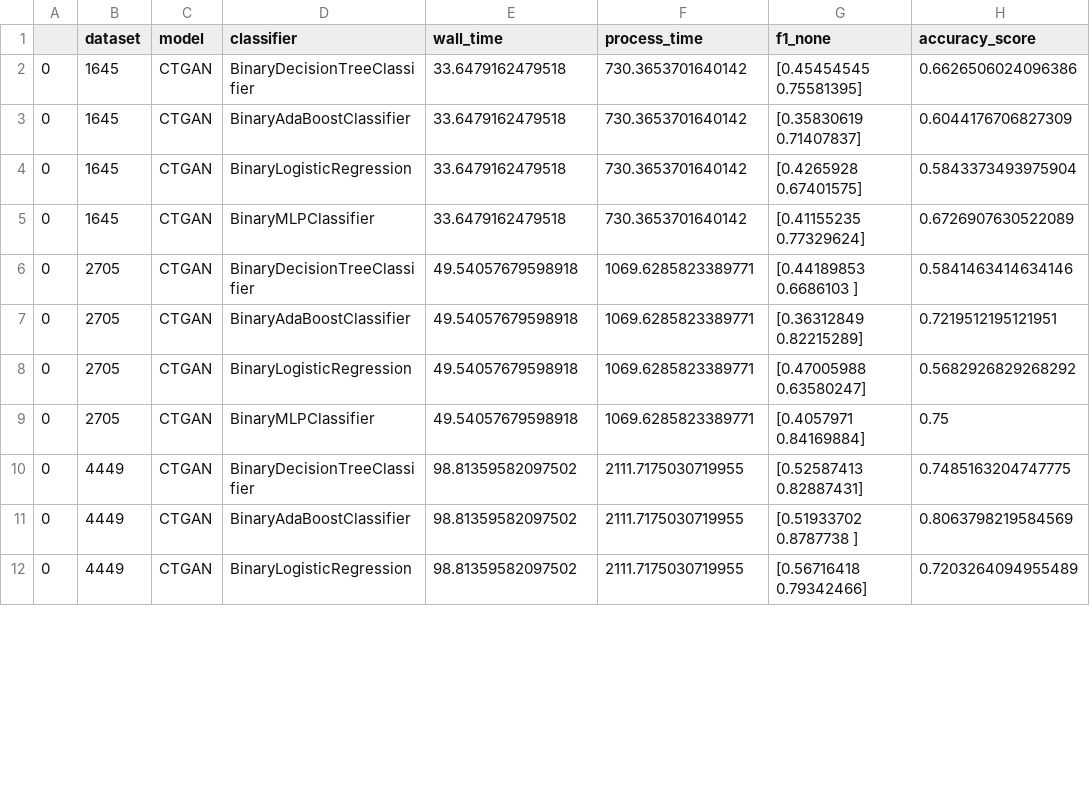
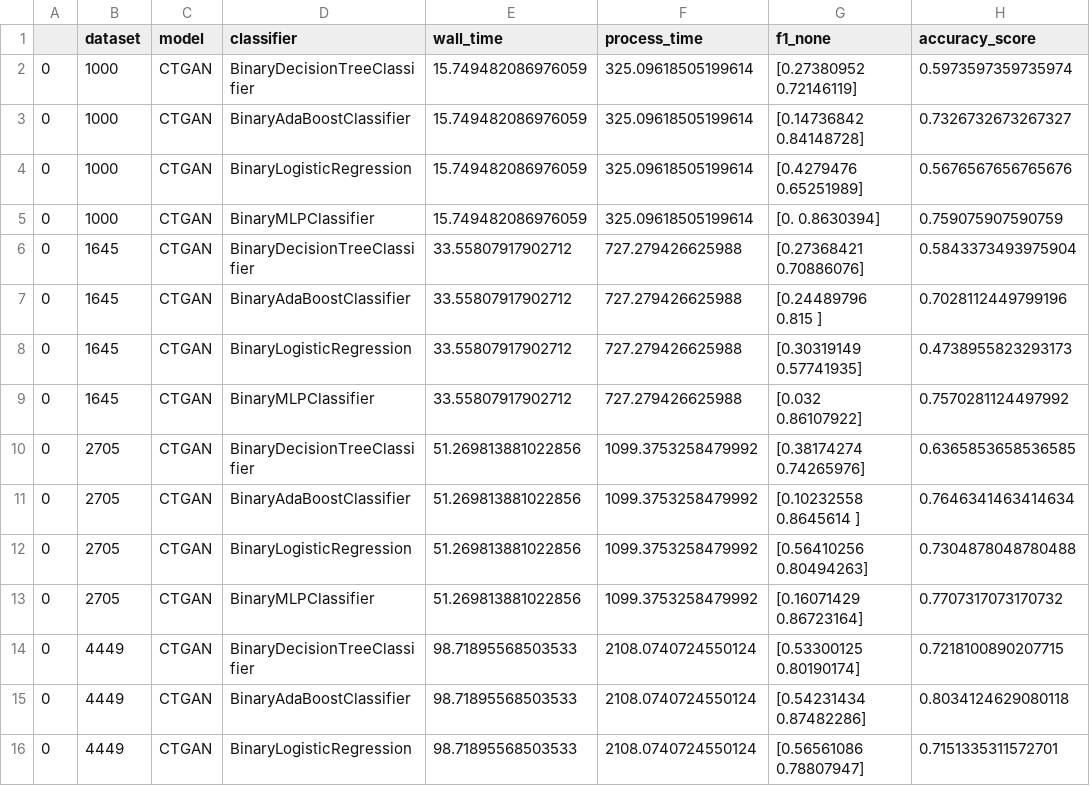
Before and after one commit to bips-hb/generative_rf, a CSV file: benchmark/CTGAN_cpu-4.csv, drawn as a sheet; only a part is shown; the diff covers the shown part only.

Commit message:
add full CTGAN_cpu.csv files

```diff
--- a/benchmark/CTGAN_cpu-4.csv
+++ b/benchmark/CTGAN_cpu-4.csv
@@ -1,12 +1,16 @@
 ,dataset,model,classifier,wall_time,process_time,f1_none,accuracy_score
-0,1645,CTGAN,BinaryDecisionTreeClassifier,33.6479162479518,730.3653701640142,[0.45454545 0.75581395],0.6626506024096386
-0,1645,CTGAN,BinaryAdaBoostClassifier,33.6479162479518,730.3653701640142,[0.35830619 0.71407837],0.6044176706827309
-0,1645,CTGAN,BinaryLogisticRegression,33.6479162479518,730.3653701640142,[0.4265928  0.67401575],0.5843373493975904
-0,1645,CTGAN,BinaryMLPClassifier,33.6479162479518,730.3653701640142,[0.41155235 0.77329624],0.6726907630522089
-0,2705,CTGAN,BinaryDecisionTreeClassifier,49.54057679598918,1069.6285823389771,[0.44189853 0.6686103 ],0.5841463414634146
-0,2705,CTGAN,BinaryAdaBoostClassifier,49.54057679598918,1069.6285823389771,[0.36312849 0.82215289],0.7219512195121951
-0,2705,CTGAN,BinaryLogisticRegression,49.54057679598918,1069.6285823389771,[0.47005988 0.63580247],0.5682926829268292
-0,2705,CTGAN,BinaryMLPClassifier,49.54057679598918,1069.6285823389771,[0.4057971  0.84169884],0.75
-0,4449,CTGAN,BinaryDecisionTreeClassifier,98.81359582097502,2111.7175030719955,[0.52587413 0.82887431],0.7485163204747775
-0,4449,CTGAN,BinaryAdaBoostClassifier,98.81359582097502,2111.7175030719955,[0.51933702 0.8787738 ],0.8063798219584569
-0,4449,CTGAN,BinaryLogisticRegression,98.81359582097502,2111.7175030719955,[0.56716418 0.79342466],0.7203264094955489
+0,1000,CTGAN,BinaryDecisionTreeClassifier,15.749482086976059,325.09618505199614,[0.27380952 0.72146119],0.5973597359735974
+0,1000,CTGAN,BinaryAdaBoostClassifier,15.749482086976059,325.09618505199614,[0.14736842 0.84148728],0.7326732673267327
+0,1000,CTGAN,BinaryLogisticRegression,15.749482086976059,325.09618505199614,[0.4279476  0.65251989],0.5676567656765676
+0,1000,CTGAN,BinaryMLPClassifier,15.749482086976059,325.09618505199614,[0.        0.8630394],0.759075907590759
+0,1645,CTGAN,BinaryDecisionTreeClassifier,33.55807917902712,727.279426625988,[0.27368421 0.70886076],0.5843373493975904
+0,1645,CTGAN,BinaryAdaBoostClassifier,33.55807917902712,727.279426625988,[0.24489796 0.815     ],0.7028112449799196
+0,1645,CTGAN,BinaryLogisticRegression,33.55807917902712,727.279426625988,[0.30319149 0.57741935],0.4738955823293173
+0,1645,CTGAN,BinaryMLPClassifier,33.55807917902712,727.279426625988,[0.032      0.86107922],0.7570281124497992
+0,2705,CTGAN,BinaryDecisionTreeClassifier,51.269813881022856,1099.3753258479992,[0.38174274 0.74265976],0.6365853658536585
+0,2705,CTGAN,BinaryAdaBoostClassifier,51.269813881022856,1099.3753258479992,[0.10232558 0.8645614 ],0.7646341463414634
+0,2705,CTGAN,BinaryLogisticRegression,51.269813881022856,1099.3753258479992,[0.56410256 0.80494263],0.7304878048780488
+0,2705,CTGAN,BinaryMLPClassifier,51.269813881022856,1099.3753258479992,[0.16071429 0.86723164],0.7707317073170732
+0,4449,CTGAN,BinaryDecisionTreeClassifier,98.71895568503533,2108.0740724550124,[0.53300125 0.80190174],0.7218100890207715
+0,4449,CTGAN,BinaryAdaBoostClassifier,98.71895568503533,2108.0740724550124,[0.54231434 0.87482286],0.8034124629080118
+0,4449,CTGAN,BinaryLogisticRegression,98.71895568503533,2108.0740724550124,[0.56561086 0.78807947],0.7151335311572701
```
Also changed, not shown: 67 edited cells elsewhere in this file, benchmark/CTGAN_cpu-1.csv, benchmark/CTGAN_cpu-2.csv, 2 other files.
